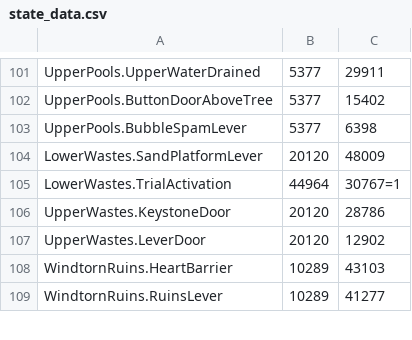
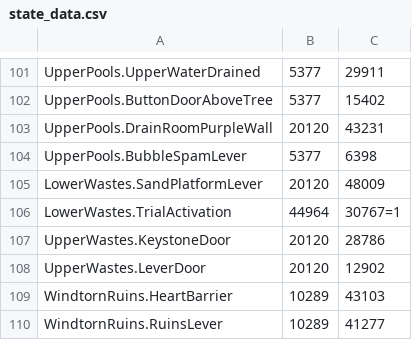
Before and after one commit to ori-community/wotw-seedgen, a CSV file: state_data.csv, drawn as a sheet; only a part is shown, gaps mark what is left out.

Commit message:
Added UpperPools.DrainRoomPurpleWall in state_data

```diff
--- a/state_data.csv
+++ b/state_data.csv
@@ -102,2 +102,3 @@ UpperPools.UpperWaterDrained, 5377, 29911
 UpperPools.ButtonDoorAboveTree, 5377, 15402
+UpperPools.DrainRoomPurpleWall, 20120, 43231
 UpperPools.BubbleSpamLever, 5377, 6398
```
